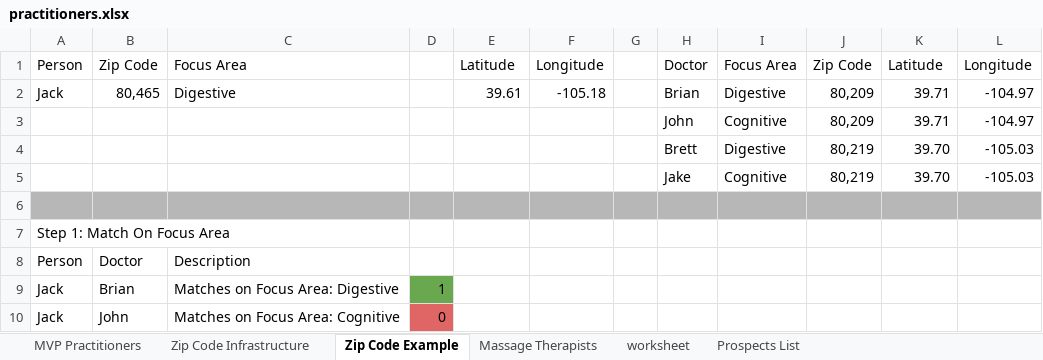
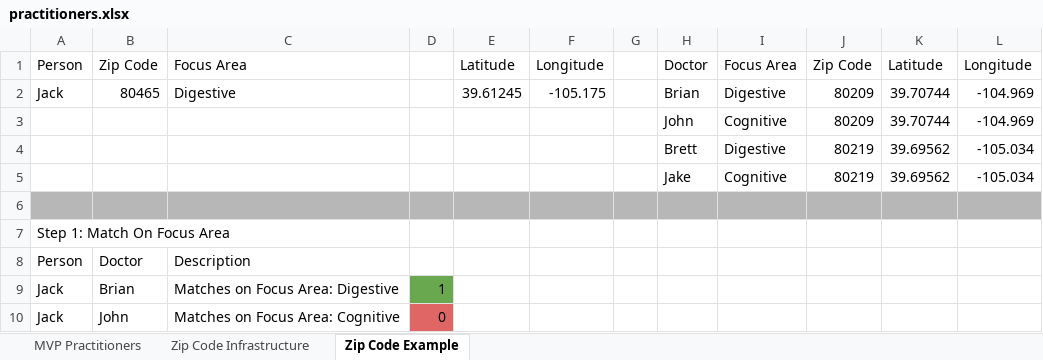
Before and after one commit to BrianLalli/Natu.Health, an Excel workbook: public/data/practitioners.xlsx, sheet Zip Code Example, drawn as a sheet; only a part is shown; values as stored, in another font and other column widths than the file's, no borders; removed rows and columns are numbered as before the commit, all else as after; the diff covers the shown part only; the diff names each change by its address in the sheet, - before the commit and + after, or states it on an @@ line.

```diff
--- a/public/data/practitioners.xlsx (sheet Zip Code Example)
+++ b/public/data/practitioners.xlsx (sheet Zip Code Example)
@@ sheet tab hidden: Massage Therapists @@
@@ sheet tab hidden: worksheet @@
@@ sheet tab hidden: Prospects List @@
-B2: 80,465
+B2: 80465
-E2: 39.61
+E2: 39.61245
-F2: -105.18
+F2: -105.175
-J2: 80,209
+J2: 80209
-K2: 39.71
+K2: 39.70744
-L2: -104.97
+L2: -104.969
-row 3:  |  |  |  |  |  |  | John | Cognitive | 80,209 | 39.71 | -104.97
-row 4:  |  |  |  |  |  |  | Brett | Digestive | 80,219 | 39.70 | -105.03
-row 5:  |  |  |  |  |  |  | Jake | Cognitive | 80,219 | 39.70 | -105.03
+row 3:  |  |  |  |  |  |  | John | Cognitive | 80209 | 39.70744 | -104.969
+row 4:  |  |  |  |  |  |  | Brett | Digestive | 80219 | 39.69562 | -105.034
+row 5:  |  |  |  |  |  |  | Jake | Cognitive | 80219 | 39.69562 | -105.034
```
Also changed, not shown: 32 edited cells and cell formats elsewhere in this sheet, sheet Zip Code Infrastructure, sheet MVP Practitioners, 4 other files.
